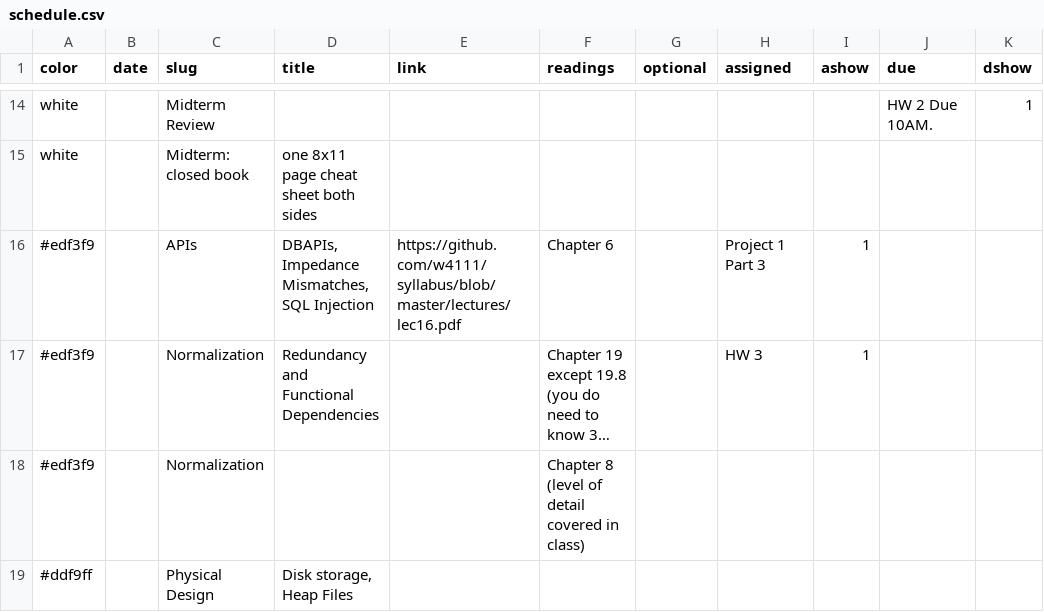
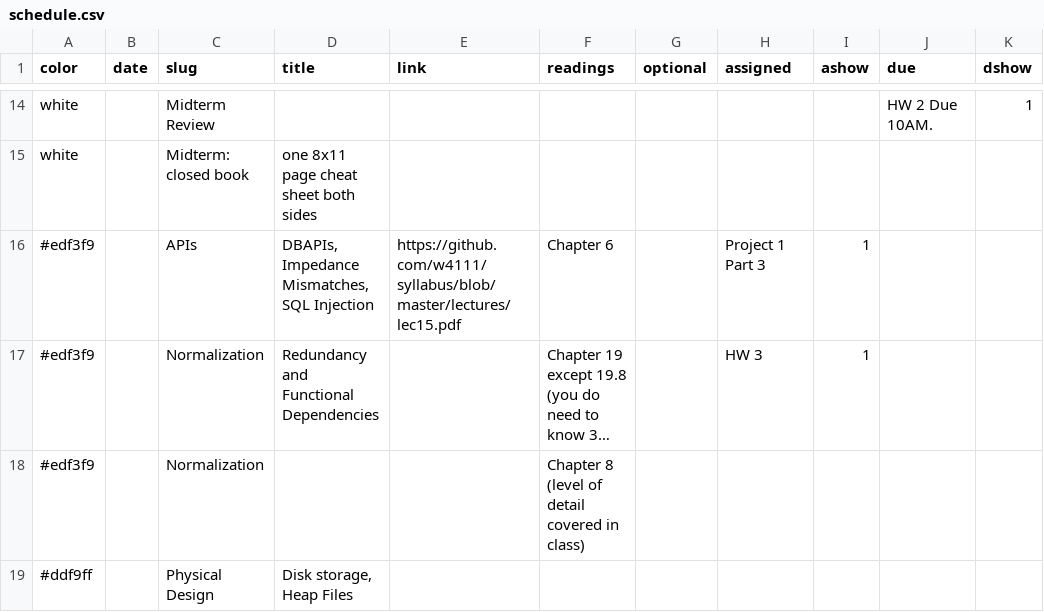
Before and after one commit to tsellam/syllabus, a CSV file: schedule.csv, drawn as a sheet; only a part is shown, gaps mark what is left out; long unchanged cells end in …; the diff names each change by its address in the sheet, - before the commit and + after, or states it on an @@ line.

```diff
--- a/schedule.csv
+++ b/schedule.csv
-E16 (link): https://github.com/w4111/syllabus/blob/master/lectures/lec16.pdf
+E16 (link): https://github.com/w4111/syllabus/blob/master/lectures/lec15.pdf
```
Also changed, not shown: 3 other files.
